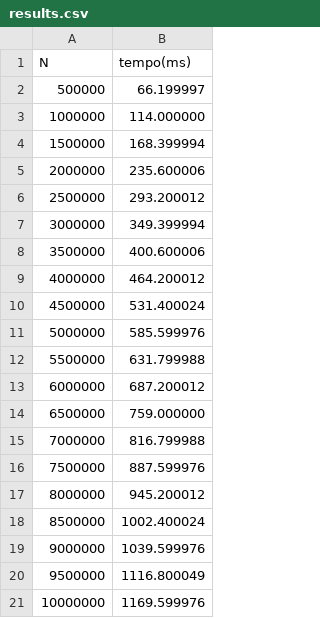
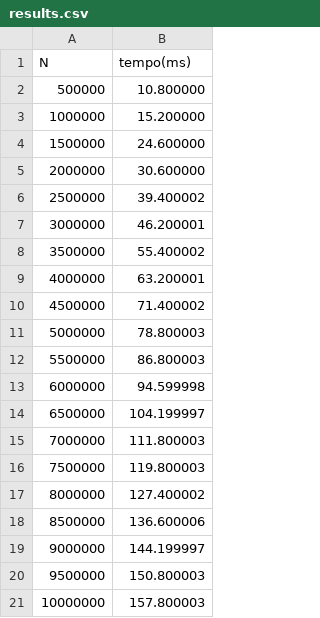
Before and after one commit to tomasbm07/AED, a CSV file: TP4/2/results.csv, drawn as a sheet.

```diff
--- a/TP4/2/results.csv
+++ b/TP4/2/results.csv
@@ -1,21 +1,21 @@
 N,tempo(ms)
-500000,66.199997
-1000000,114.000000
-1500000,168.399994
-2000000,235.600006
-2500000,293.200012
-3000000,349.399994
-3500000,400.600006
-4000000,464.200012
-4500000,531.400024
-5000000,585.599976
-5500000,631.799988
-6000000,687.200012
-6500000,759.000000
-7000000,816.799988
-7500000,887.599976
-8000000,945.200012
-8500000,1002.400024
-9000000,1039.599976
-9500000,1116.800049
-10000000,1169.599976
+500000,10.800000
+1000000,15.200000
+1500000,24.600000
+2000000,30.600000
+2500000,39.400002
+3000000,46.200001
+3500000,55.400002
+4000000,63.200001
+4500000,71.400002
+5000000,78.800003
+5500000,86.800003
+6000000,94.599998
+6500000,104.199997
+7000000,111.800003
+7500000,119.800003
+8000000,127.400002
+8500000,136.600006
+9000000,144.199997
+9500000,150.800003
+10000000,157.800003
```
Also changed, not shown: 11 other files.
